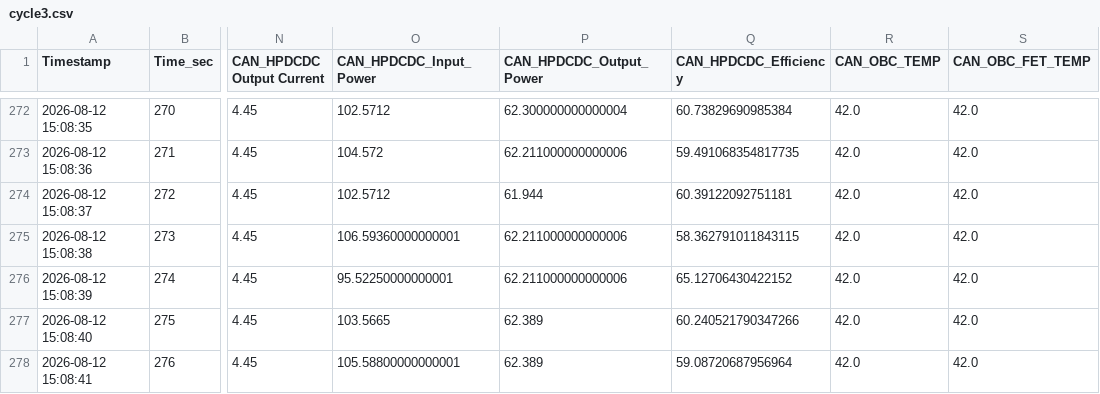
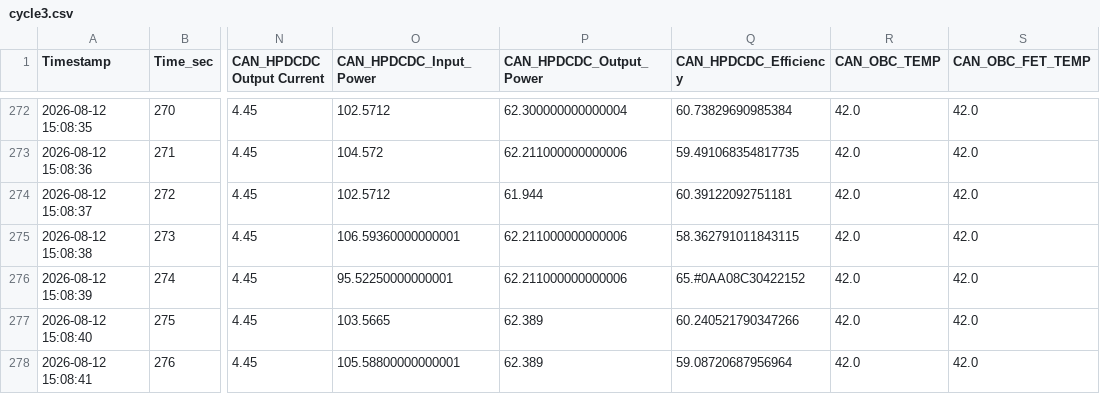
Before and after one commit to zahran-mhd/Project_Royal_Enfield, a CSV file: CSV_Logs/Test2/DUT2/cycle3.csv, drawn as a sheet; only a part is shown, gaps mark what is left out; the diff names each change by its address in the sheet, - before the commit and + after, or states it on an @@ line.

```diff
--- a/CSV_Logs/Test2/DUT2/cycle3.csv
+++ b/CSV_Logs/Test2/DUT2/cycle3.csv
-Q276 (CAN_HPDCDC_Efficiency): 65.12706430422152
+Q276 (CAN_HPDCDC_Efficiency): 65.#0AA08C30422152
```
Also changed, not shown: CSV_Logs/Test4/DUT2/cycle2.csv, 51 other files.
